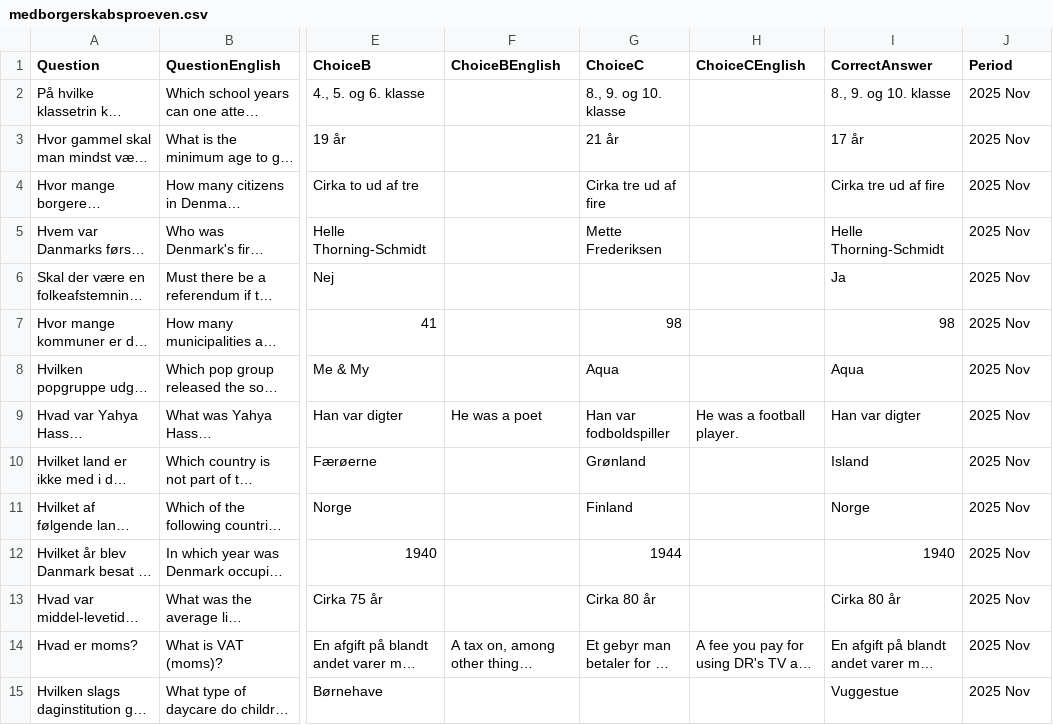
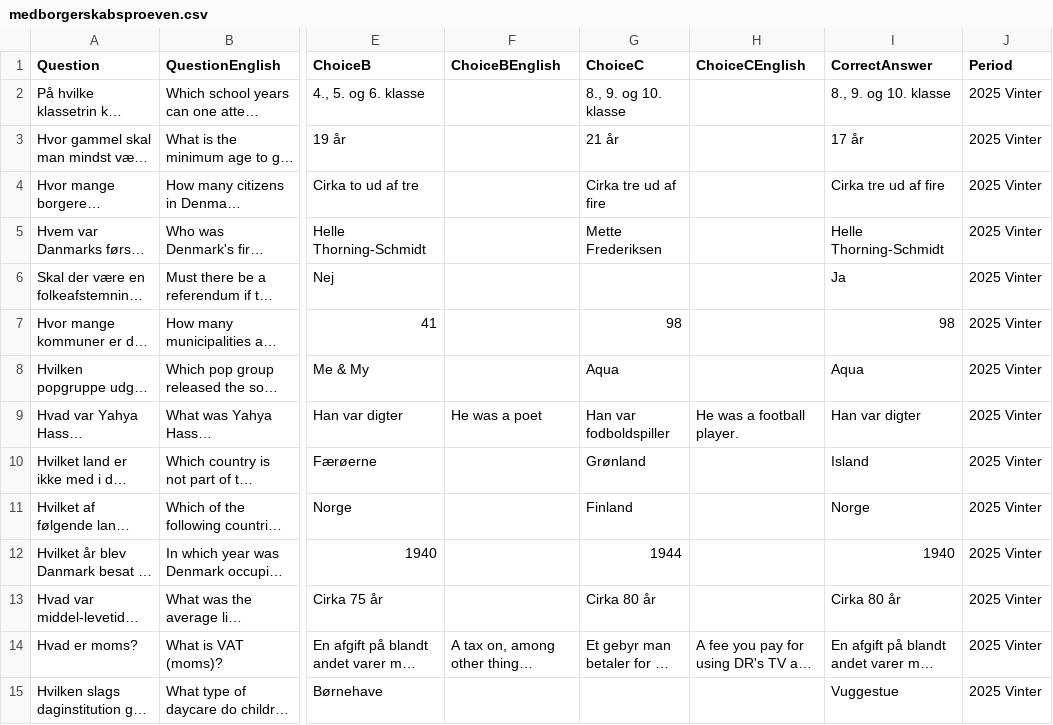
Before and after one commit to emreyurdaor-github/Flashcards, a CSV file: Flashcards/Data/medborgerskabsproeven.csv, drawn as a sheet; only a part is shown, gaps mark what is left out; long unchanged cells end in …; the diff covers the shown part only; the diff names each change by its address in the sheet, - before the commit and + after, or states it on an @@ line.

```diff
--- a/Flashcards/Data/medborgerskabsproeven.csv
+++ b/Flashcards/Data/medborgerskabsproeven.csv
-J2:J15 (Period): 2025 Nov
+J2:J15 (Period): 2025 Vinter
```
Also changed, not shown: 36 edited cells elsewhere in this file.
